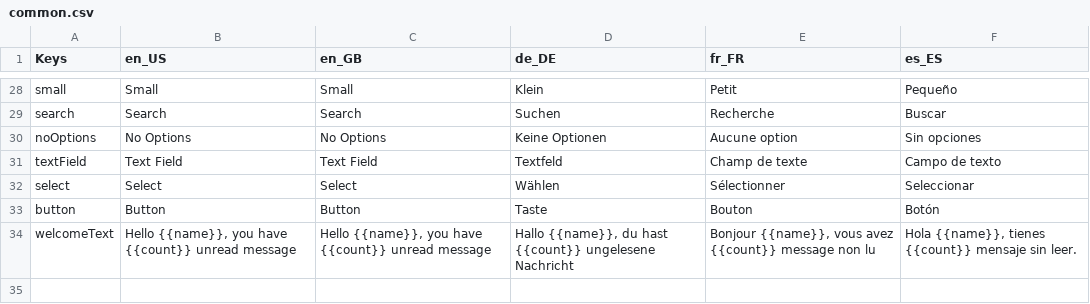
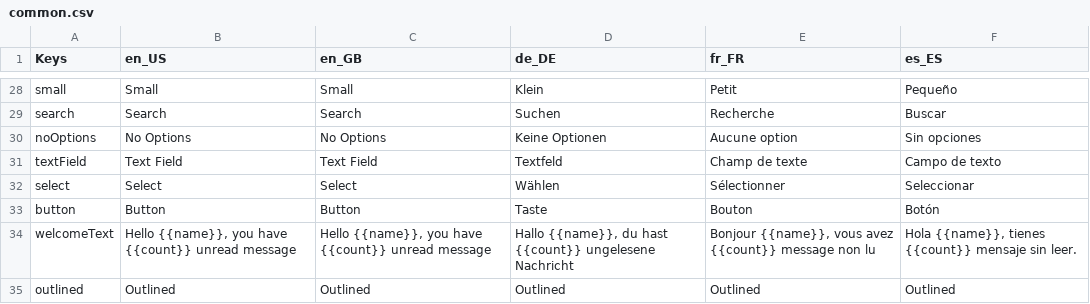
Before and after one commit to Sourav-98/react-mui-styleguide, a CSV file: i18ngen/assets/common.csv, drawn as a sheet; only a part is shown, gaps mark what is left out; the diff names each change by its address in the sheet, - before the commit and + after, or states it on an @@ line.

```diff
--- a/i18ngen/assets/common.csv
+++ b/i18ngen/assets/common.csv
+row 35: outlined | Outlined | Outlined | Outlined | Outlined | Outlined
```
Also changed, not shown: 33 other files.
